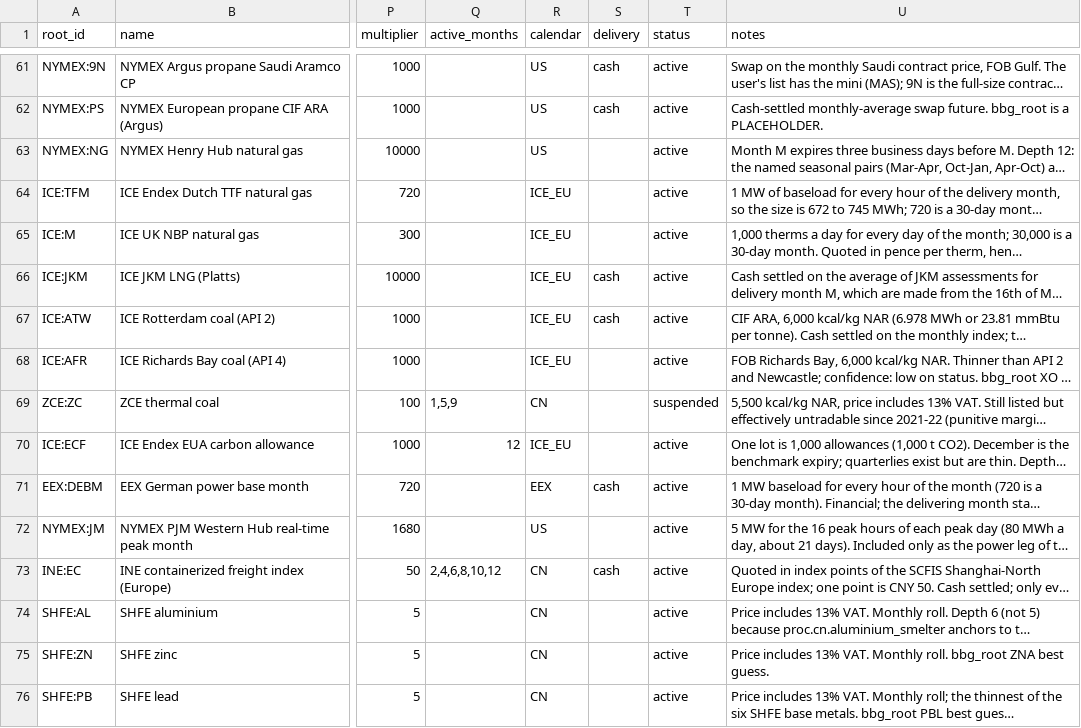
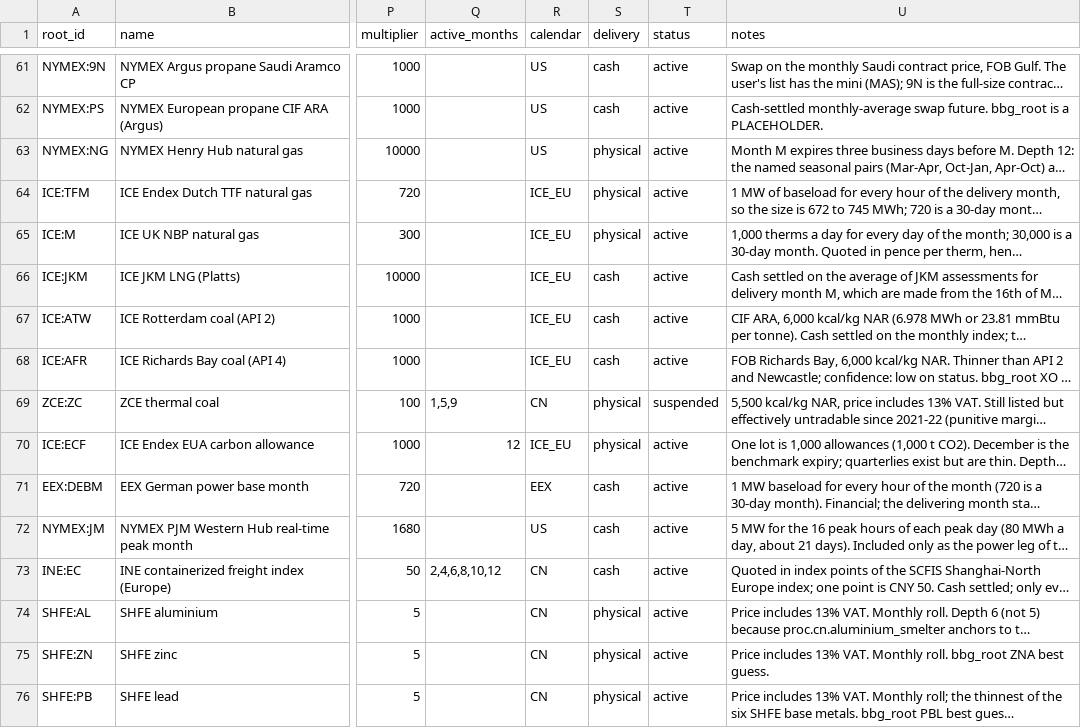
Before and after one commit to jeanwbourgeois02-boop/Jason_Risk_Calculator, a CSV file: config/contracts.csv, drawn as a sheet; only a part is shown, gaps mark what is left out; long unchanged cells end in …; the diff covers the shown part only; the diff names each change by its address in the sheet, - before the commit and + after, or states it on an @@ line.

```diff
--- a/config/contracts.csv
+++ b/config/contracts.csv
-S63:S65 (delivery): (empty)
+S63:S65 (delivery): physical
-S68 (delivery): (empty)
+S68 (delivery): cash
-S69:S70 (delivery): (empty)
+S69:S70 (delivery): physical
-S72 (delivery): (empty)
+S72 (delivery): cash
-S74:S76 (delivery): (empty)
+S74:S76 (delivery): physical
```
Also changed, not shown: 117 edited cells elsewhere in this file, 28 other files.
